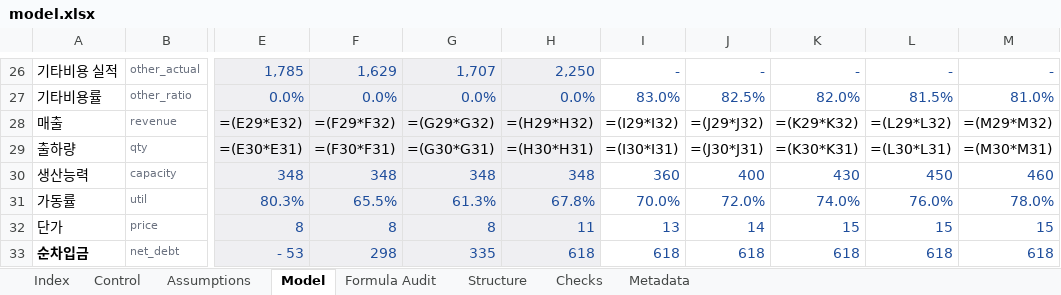
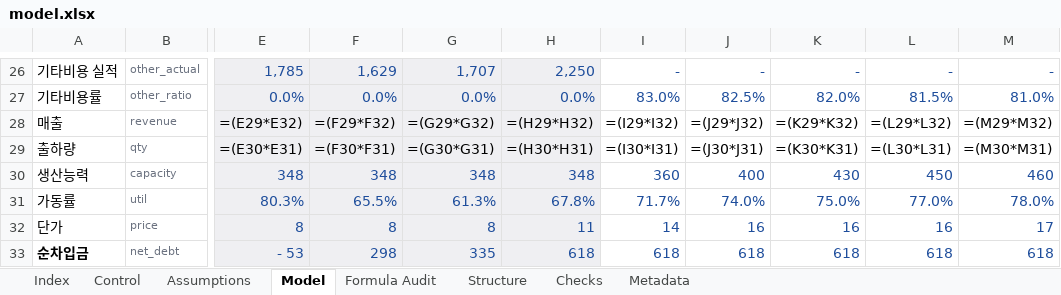
Before and after one commit to hwang-joonha/stock1, an Excel workbook: companies/tlb/model.xlsx, sheet Model, drawn as a sheet; only a part is shown, gaps mark what is left out; values as stored, in another font and other column widths than the file's, no borders; formulas without a stored value are shown as written; the diff names each change by its address in the sheet, - before the commit and + after, or states it on an @@ line.

```diff
--- a/companies/tlb/model.xlsx (sheet Model)
+++ b/companies/tlb/model.xlsx (sheet Model)
-I31: 70.0%
+I31: 71.7%
-J31: 72.0%
+J31: 74.0%
-K31: 74.0%
+K31: 75.0%
-L31: 76.0%
+L31: 77.0%
-I32: 13
+I32: 14
-J32: 14
+J32: 16
-K32: 15
+K32: 16
-L32: 15
+L32: 16
-M32: 15
+M32: 17
```
Also changed, not shown: sheet Assumptions, sheet Metadata, companies/ktg/model.xlsx, companies/lgd/model.xlsx, 22 other files.
